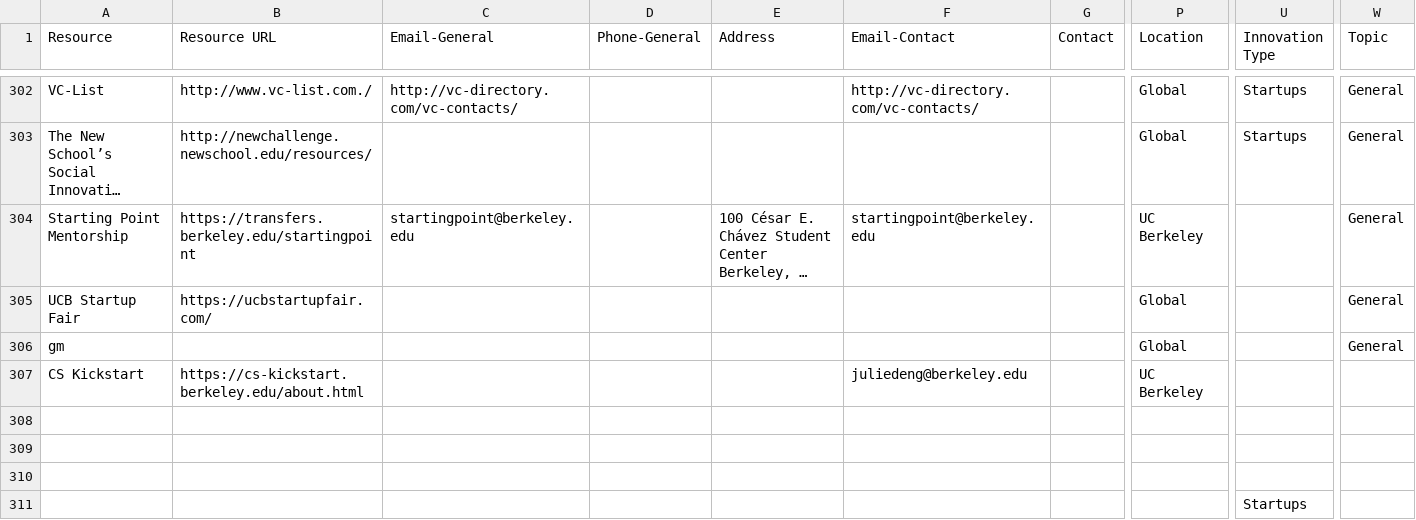
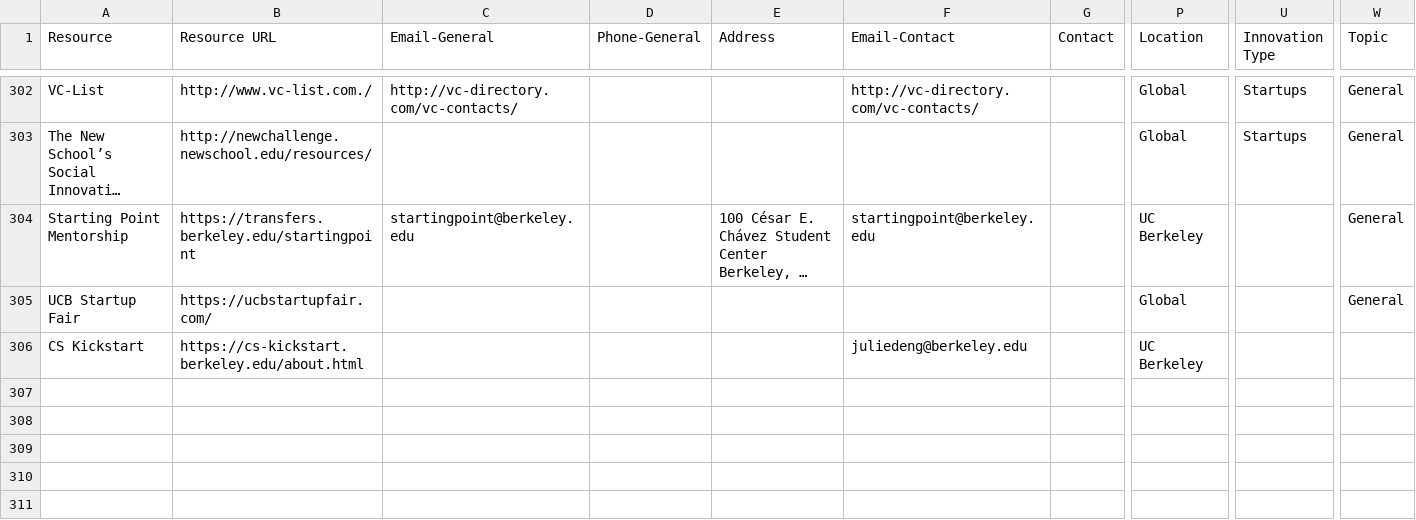
Before and after one commit to saasbook/lime, a CSV file: db/innovation-resource-database.csv, drawn as a sheet; only a part is shown, gaps mark what is left out; long unchanged cells end in …; rows hold the shown columns only; the diff names each change by its address in the sheet, - before the commit and + after, or states it on an @@ line.

```diff
--- a/db/innovation-resource-database.csv
+++ b/db/innovation-resource-database.csv
-row 306: gm |  |  |  |  |  |  | Global |  | General
-row 308: (empty)
-row 309: (empty)
-row 310: (empty)
-row 311:  |  |  |  |  |  |  |  | Startups
```
Also changed, not shown: 1 other file.
